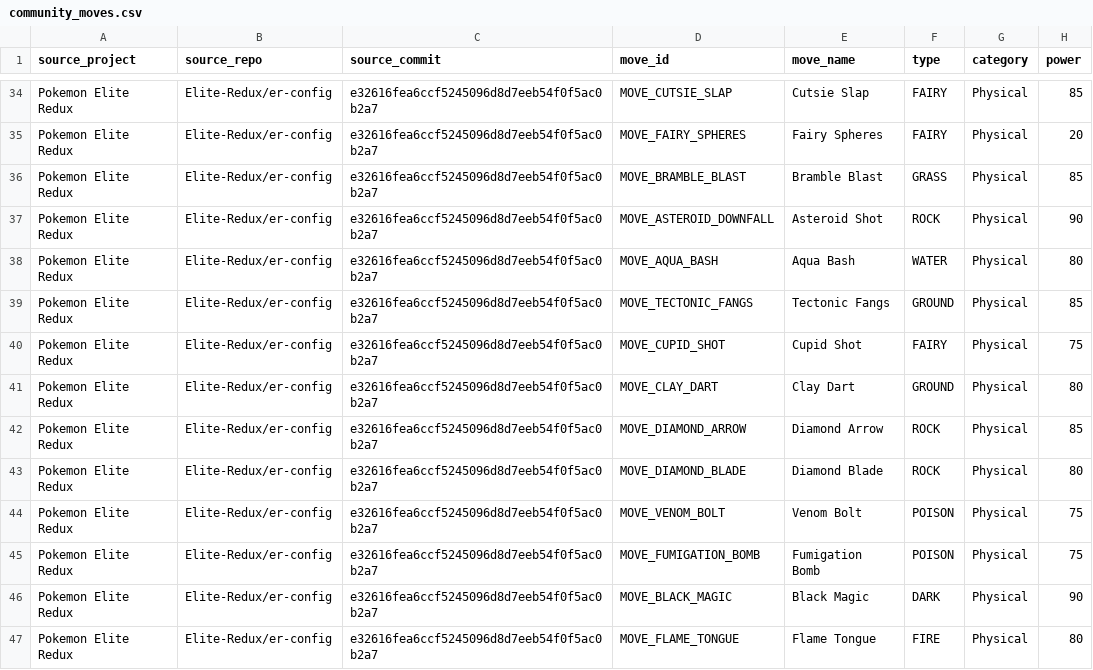
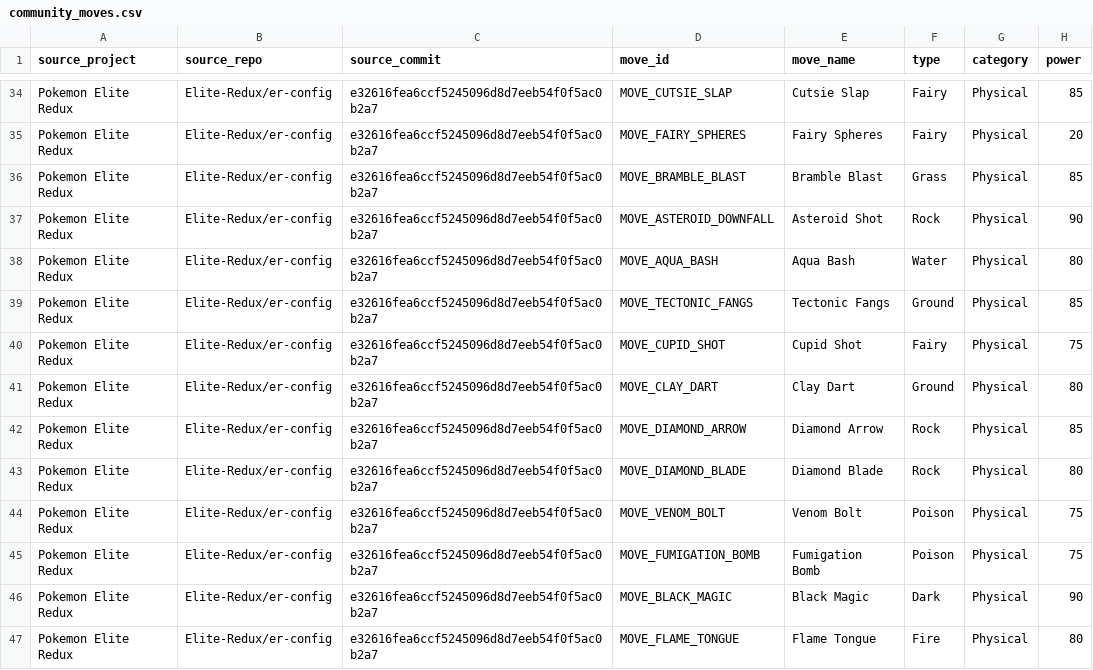
Before and after one commit to lionsprideemb-tech/Pokemon-moves, a CSV file: manifests/community_moves.csv, drawn as a sheet; only a part is shown, gaps mark what is left out; the diff covers the shown part only; the diff names each change by its address in the sheet, - before the commit and + after, or states it on an @@ line.

Commit message:
Normalize community move type names

```diff
--- a/manifests/community_moves.csv
+++ b/manifests/community_moves.csv
-F34:F35 (type): FAIRY
+F34:F35 (type): Fairy
-F36 (type): GRASS
+F36 (type): Grass
-F37 (type): ROCK
+F37 (type): Rock
-F38 (type): WATER
+F38 (type): Water
-F39 (type): GROUND
+F39 (type): Ground
-F40 (type): FAIRY
+F40 (type): Fairy
-F41 (type): GROUND
+F41 (type): Ground
-F42:F43 (type): ROCK
+F42:F43 (type): Rock
-F44:F45 (type): POISON
+F44:F45 (type): Poison
-F46 (type): DARK
+F46 (type): Dark
-F47 (type): FIRE
+F47 (type): Fire
```
Also changed, not shown: 168 edited cells elsewhere in this file.
